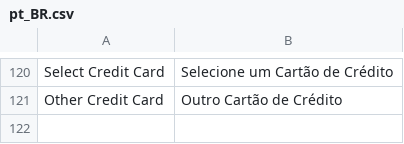
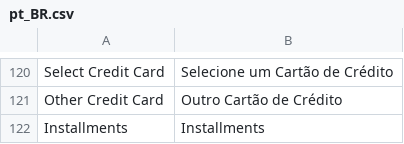
Before and after one commit to az2009/cielo-m2, a CSV file: i18n/pt_BR.csv, drawn as a sheet; only a part is shown, gaps mark what is left out; the diff names each change by its address in the sheet, - before the commit and + after, or states it on an @@ line.

```diff
--- a/i18n/pt_BR.csv
+++ b/i18n/pt_BR.csv
+row 122: Installments | Installments
```
Also changed, not shown: i18n/en_US.csv, 5 other files.
